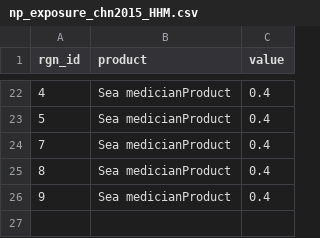
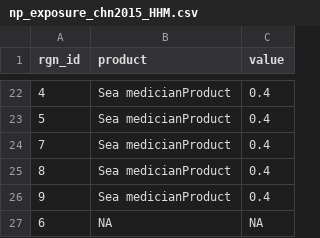
Before and after one commit to OHI-Science/chn, a CSV file: province2015/prep/3_NP/np_exposure_chn2015_HHM.csv, drawn as a sheet; only a part is shown, gaps mark what is left out.

```diff
--- a/province2015/prep/3_NP/np_exposure_chn2015_HHM.csv
+++ b/province2015/prep/3_NP/np_exposure_chn2015_HHM.csv
@@ -26 +26,2 @@
 9,"Sea medicianProduct",0.4
+6,NA,NA
```
Also changed, not shown: province2015/prep/3_NP/np_harvest_chn2015_HHM.csv, province2015/prep/3_NP/np_risk_chn2015_HHM.csv, 2 other files.
